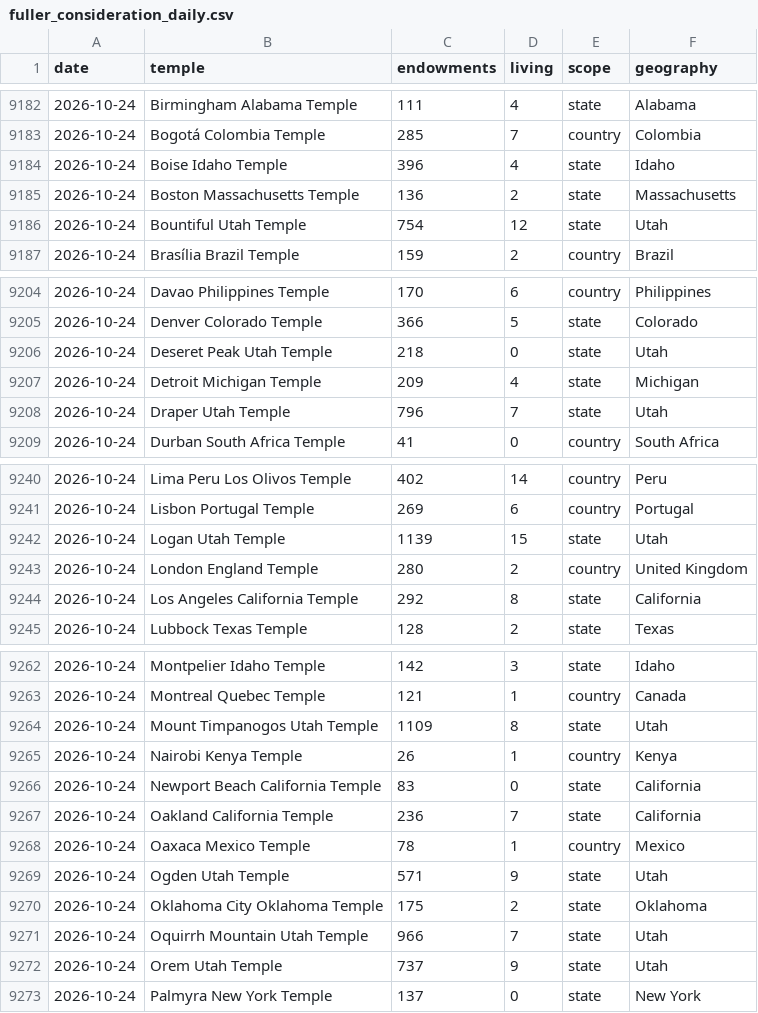
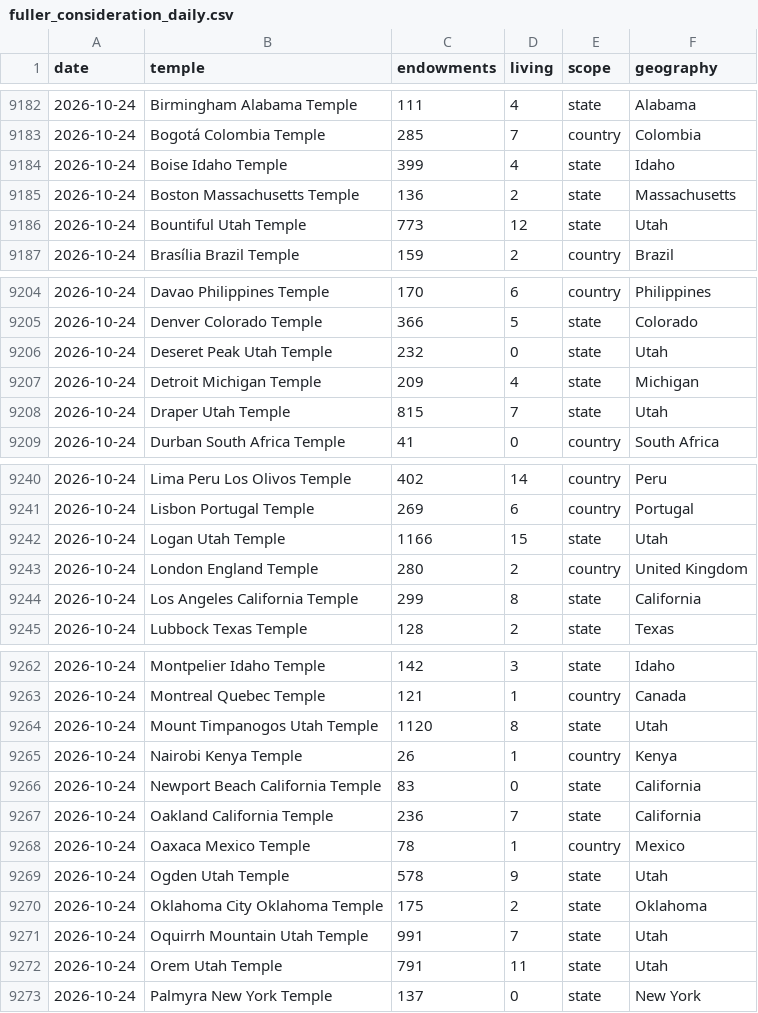
Before and after one commit to templestats/church-stats, a CSV file: temple_attendance_output/fuller_consideration_daily.csv, drawn as a sheet; only a part is shown, gaps mark what is left out; the diff covers the shown part only.

```diff
--- a/temple_attendance_output/fuller_consideration_daily.csv
+++ b/temple_attendance_output/fuller_consideration_daily.csv
@@ -9183,5 +9183,5 @@ date,temple,endowments,living,scope,geography
 2026-10-24,Bogotá Colombia Temple,285,7,country,Colombia
-2026-10-24,Boise Idaho Temple,396,4,state,Idaho
+2026-10-24,Boise Idaho Temple,399,4,state,Idaho
 2026-10-24,Boston Massachusetts Temple,136,2,state,Massachusetts
-2026-10-24,Bountiful Utah Temple,754,12,state,Utah
+2026-10-24,Bountiful Utah Temple,773,12,state,Utah
 2026-10-24,Brasília Brazil Temple,159,2,country,Brazil
@@ -9205,5 +9205,5 @@ date,temple,endowments,living,scope,geography
 2026-10-24,Denver Colorado Temple,366,5,state,Colorado
-2026-10-24,Deseret Peak Utah Temple,218,0,state,Utah
+2026-10-24,Deseret Peak Utah Temple,232,0,state,Utah
 2026-10-24,Detroit Michigan Temple,209,4,state,Michigan
-2026-10-24,Draper Utah Temple,796,7,state,Utah
+2026-10-24,Draper Utah Temple,815,7,state,Utah
 2026-10-24,Durban South Africa Temple,41,0,country,South Africa
@@ -9241,5 +9241,5 @@ date,temple,endowments,living,scope,geography
 2026-10-24,Lisbon Portugal Temple,269,6,country,Portugal
-2026-10-24,Logan Utah Temple,1139,15,state,Utah
+2026-10-24,Logan Utah Temple,1166,15,state,Utah
 2026-10-24,London England Temple,280,2,country,United Kingdom
-2026-10-24,Los Angeles California Temple,292,8,state,California
+2026-10-24,Los Angeles California Temple,299,8,state,California
 2026-10-24,Lubbock Texas Temple,128,2,state,Texas
@@ -9263,3 +9263,3 @@ date,temple,endowments,living,scope,geography
 2026-10-24,Montreal Quebec Temple,121,1,country,Canada
-2026-10-24,Mount Timpanogos Utah Temple,1109,8,state,Utah
+2026-10-24,Mount Timpanogos Utah Temple,1120,8,state,Utah
 2026-10-24,Nairobi Kenya Temple,26,1,country,Kenya
@@ -9268,6 +9268,6 @@ date,temple,endowments,living,scope,geography
 2026-10-24,Oaxaca Mexico Temple,78,1,country,Mexico
-2026-10-24,Ogden Utah Temple,571,9,state,Utah
+2026-10-24,Ogden Utah Temple,578,9,state,Utah
 2026-10-24,Oklahoma City Oklahoma Temple,175,2,state,Oklahoma
-2026-10-24,Oquirrh Mountain Utah Temple,966,7,state,Utah
-2026-10-24,Orem Utah Temple,737,9,state,Utah
+2026-10-24,Oquirrh Mountain Utah Temple,991,7,state,Utah
+2026-10-24,Orem Utah Temple,791,11,state,Utah
 2026-10-24,Palmyra New York Temple,137,0,state,New York
```
Also changed, not shown: 7 edited cells elsewhere in this file, 1 other file.
